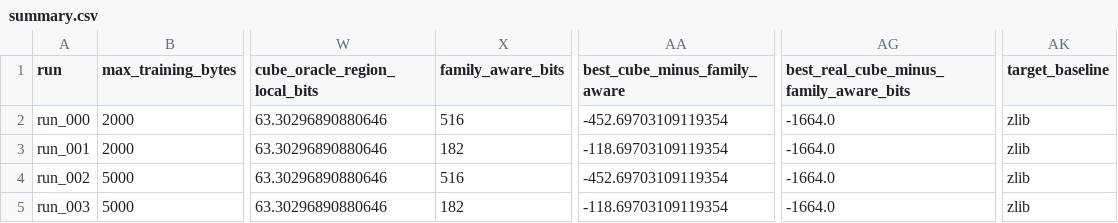
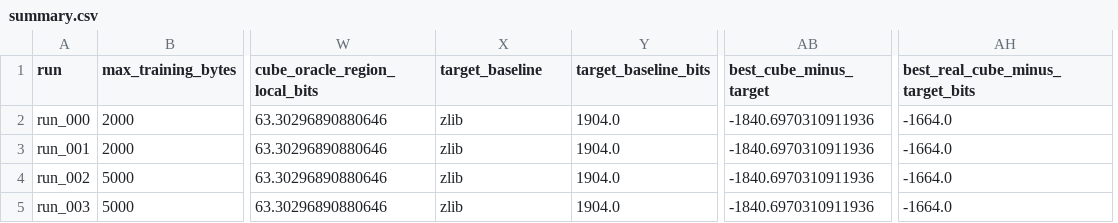
Before and after one commit to scruff2/Cube_Compression, a CSV file: reports/phase3_matrix/summary.csv, drawn as a sheet; only a part is shown, gaps mark what is left out; removed rows and columns are numbered as before the commit, all else as after; the diff names each change by its address in the sheet, - before the commit and + after, or states it on an @@ line.

Commit message:
Add ZIP-target corpus packs, preset runner, and Phase 6 competition reports

```diff
--- a/reports/phase3_matrix/summary.csv
+++ b/reports/phase3_matrix/summary.csv
+column Y (target_baseline_bits), rows 2-5: all 1904.0
-column AA (best_cube_minus_family_aware), rows 2-5: -452.69703109119354 | -118.69703109119354 | -452.69703109119354 | -118.69703109119354
+column AB (best_cube_minus_target), rows 2-5: all -1840.6970310911936
-column AK (target_baseline), rows 2-5: all zlib
-X1: family_aware_bits
+X1: target_baseline
-AH1: best_real_cube_minus_family_aware_bits
+AH1: best_real_cube_minus_target_bits
-X2 (target_baseline): 516
+X2 (target_baseline): zlib
-X3 (target_baseline): 182
+X3 (target_baseline): zlib
-X4 (target_baseline): 516
+X4 (target_baseline): zlib
-X5 (target_baseline): 182
+X5 (target_baseline): zlib
```
Also changed, not shown: 48 other files.
